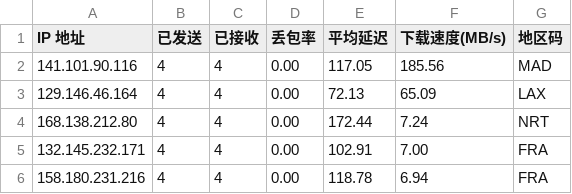
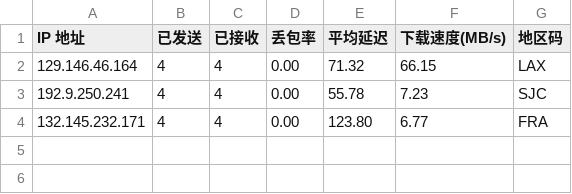
Before and after one commit to x-dr/cfst, a CSV file: result.csv, drawn as a sheet.

```diff
--- a/result.csv
+++ b/result.csv
@@ -1,6 +1,4 @@
 IP 地址,已发送,已接收,丢包率,平均延迟,下载速度(MB/s),地区码
-141.101.90.116,4,4,0.00,117.05,185.56,MAD
-129.146.46.164,4,4,0.00,72.13,65.09,LAX
-168.138.212.80,4,4,0.00,172.44,7.24,NRT
-132.145.232.171,4,4,0.00,102.91,7.00,FRA
-158.180.231.216,4,4,0.00,118.78,6.94,FRA
+129.146.46.164,4,4,0.00,71.32,66.15,LAX
+192.9.250.241,4,4,0.00,55.78,7.23,SJC
+132.145.232.171,4,4,0.00,123.80,6.77,FRA
```
Also changed, not shown: 1 other file.
